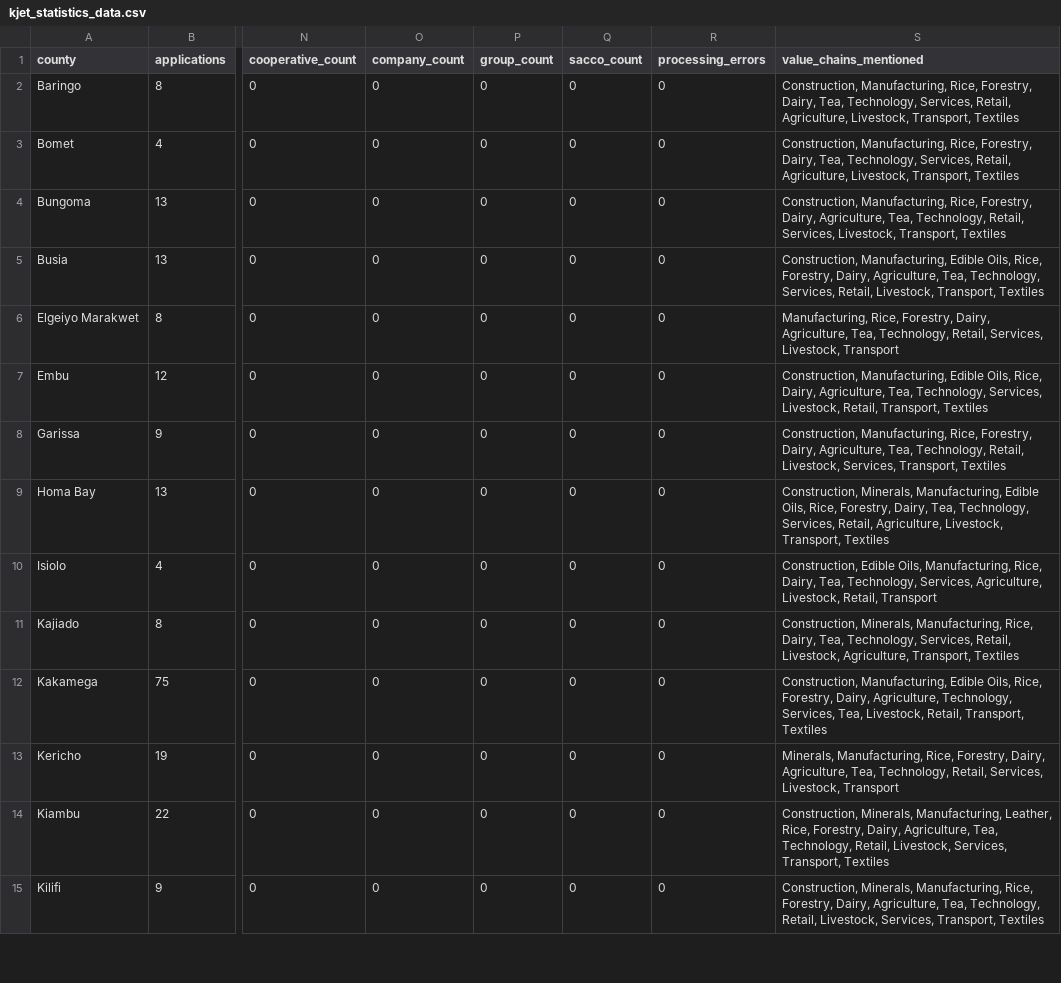
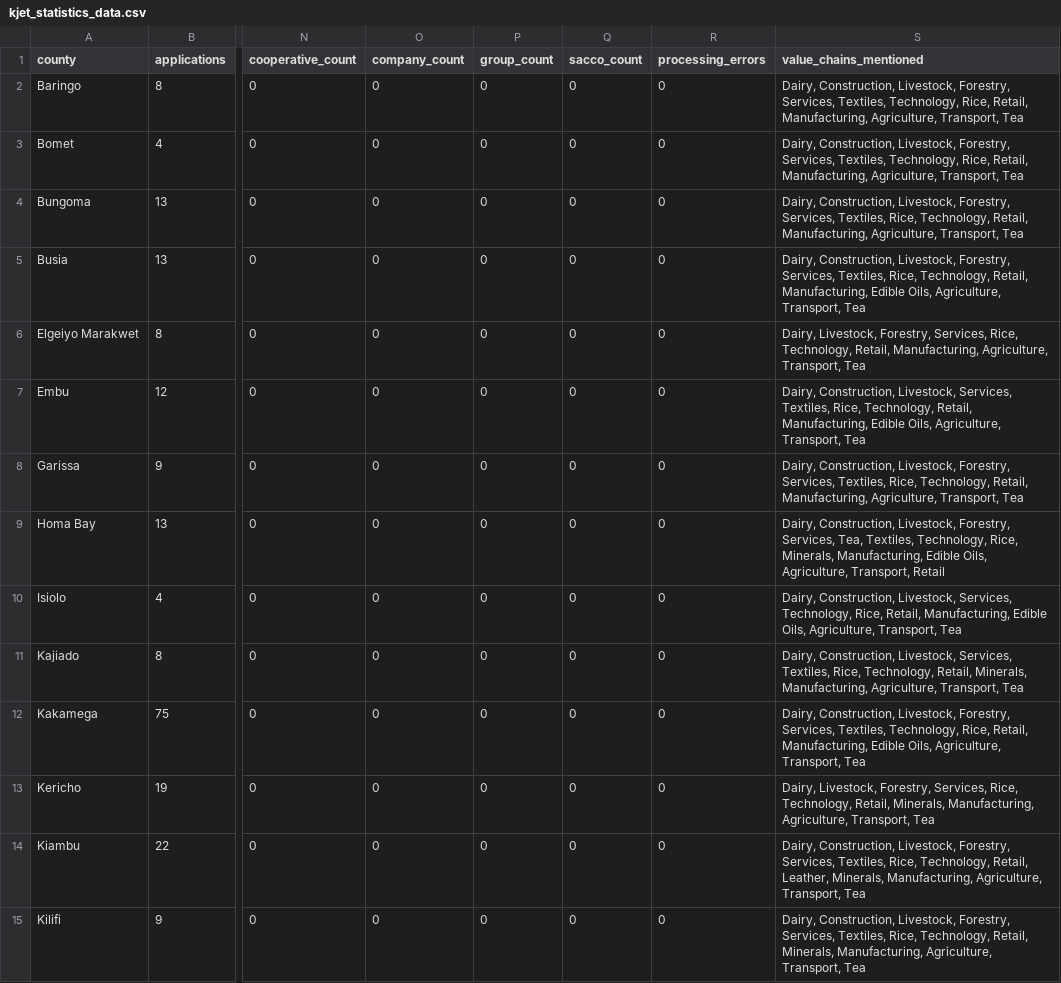
Before and after one commit to geoffreynyaga/kjet, a CSV file: kjet_statistics_data.csv, drawn as a sheet; only a part is shown, gaps mark what is left out; the diff covers the shown part only; the diff names each change by its address in the sheet, - before the commit and + after, or states it on an @@ line.

```diff
--- a/kjet_statistics_data.csv
+++ b/kjet_statistics_data.csv
-S2:S3 (value_chains_mentioned): Construction, Manufacturing, Rice, Forestry, Dairy, Tea, Technology, Services, Retail, Agriculture, Livestock, Transport, Textiles
+S2:S3 (value_chains_mentioned): Dairy, Construction, Livestock, Forestry, Services, Textiles, Technology, Rice, Retail, Manufacturing, Agriculture, Transport, Tea
-S4 (value_chains_mentioned): Construction, Manufacturing, Rice, Forestry, Dairy, Agriculture, Tea, Technology, Retail, Services, Livestock, Transport, Textiles
+S4 (value_chains_mentioned): Dairy, Construction, Livestock, Forestry, Services, Textiles, Rice, Technology, Retail, Manufacturing, Agriculture, Transport, Tea
-S5 (value_chains_mentioned): Construction, Manufacturing, Edible Oils, Rice, Forestry, Dairy, Agriculture, Tea, Technology, Services, Retail, Livestock, Transport, Textiles
+S5 (value_chains_mentioned): Dairy, Construction, Livestock, Forestry, Services, Textiles, Rice, Technology, Retail, Manufacturing, Edible Oils, Agriculture, Transport, Tea
-S6 (value_chains_mentioned): Manufacturing, Rice, Forestry, Dairy, Agriculture, Tea, Technology, Retail, Services, Livestock, Transport
+S6 (value_chains_mentioned): Dairy, Livestock, Forestry, Services, Rice, Technology, Retail, Manufacturing, Agriculture, Transport, Tea
-S7 (value_chains_mentioned): Construction, Manufacturing, Edible Oils, Rice, Dairy, Agriculture, Tea, Technology, Services, Livestock, Retail, Transport, Textiles
+S7 (value_chains_mentioned): Dairy, Construction, Livestock, Services, Textiles, Rice, Technology, Retail, Manufacturing, Edible Oils, Agriculture, Transport, Tea
-S8 (value_chains_mentioned): Construction, Manufacturing, Rice, Forestry, Dairy, Agriculture, Tea, Technology, Retail, Livestock, Services, Transport, Textiles
+S8 (value_chains_mentioned): Dairy, Construction, Livestock, Forestry, Services, Textiles, Rice, Technology, Retail, Manufacturing, Agriculture, Transport, Tea
-S9 (value_chains_mentioned): Construction, Minerals, Manufacturing, Edible Oils, Rice, Forestry, Dairy, Tea, Technology, Services, Retail, Agriculture, Livestock, Transport, Textiles
+S9 (value_chains_mentioned): Dairy, Construction, Livestock, Forestry, Services, Tea, Textiles, Technology, Rice, Minerals, Manufacturing, Edible Oils, Agriculture, Transport, Retail
-S10 (value_chains_mentioned): Construction, Edible Oils, Manufacturing, Rice, Dairy, Tea, Technology, Services, Agriculture, Livestock, Retail, Transport
+S10 (value_chains_mentioned): Dairy, Construction, Livestock, Services, Technology, Rice, Retail, Manufacturing, Edible Oils, Agriculture, Transport, Tea
-S11 (value_chains_mentioned): Construction, Minerals, Manufacturing, Rice, Dairy, Tea, Technology, Services, Retail, Livestock, Agriculture, Transport, Textiles
+S11 (value_chains_mentioned): Dairy, Construction, Livestock, Services, Textiles, Rice, Technology, Retail, Minerals, Manufacturing, Agriculture, Transport, Tea
-S12 (value_chains_mentioned): Construction, Manufacturing, Edible Oils, Rice, Forestry, Dairy, Agriculture, Technology, Services, Tea, Livestock, Retail, Transport, Textiles
+S12 (value_chains_mentioned): Dairy, Construction, Livestock, Forestry, Services, Textiles, Technology, Rice, Retail, Manufacturing, Edible Oils, Agriculture, Transport, Tea
-S13 (value_chains_mentioned): Minerals, Manufacturing, Rice, Forestry, Dairy, Agriculture, Tea, Technology, Retail, Services, Livestock, Transport
+S13 (value_chains_mentioned): Dairy, Livestock, Forestry, Services, Rice, Technology, Retail, Minerals, Manufacturing, Agriculture, Transport, Tea
-S14 (value_chains_mentioned): Construction, Minerals, Manufacturing, Leather, Rice, Forestry, Dairy, Agriculture, Tea, Technology, Retail, Livestock, Services, Transport, Textiles
+S14 (value_chains_mentioned): Dairy, Construction, Livestock, Forestry, Services, Textiles, Rice, Technology, Retail, Leather, Minerals, Manufacturing, Agriculture, Transport, Tea
-S15 (value_chains_mentioned): Construction, Minerals, Manufacturing, Rice, Forestry, Dairy, Agriculture, Tea, Technology, Retail, Livestock, Services, Transport, Textiles
+S15 (value_chains_mentioned): Dairy, Construction, Livestock, Forestry, Services, Textiles, Rice, Technology, Retail, Minerals, Manufacturing, Agriculture, Transport, Tea
```
Also changed, not shown: 33 edited cells elsewhere in this file, 57 other files.
